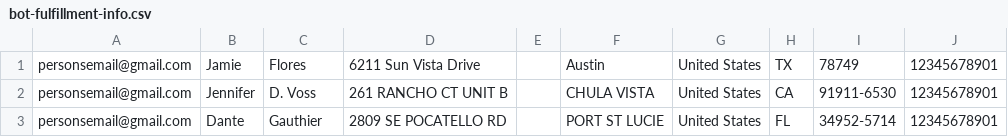
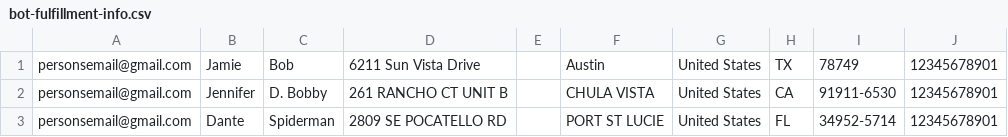
Before and after one commit to mathewtse/Automated-Checkout-Bot-Shopify, a CSV file: bot-fulfillment-info.csv, drawn as a sheet.

Commit message:
Update bot-fulfillment-info.csv

```diff
--- a/bot-fulfillment-info.csv
+++ b/bot-fulfillment-info.csv
@@ -1,3 +1,3 @@
-personsemail@gmail.com,Jamie,Flores,6211 Sun Vista Drive,,Austin,United States,TX,78749,12345678901
-personsemail@gmail.com,Jennifer ,D. Voss,261 RANCHO CT UNIT B,,CHULA VISTA,United States,CA,91911-6530,12345678901
-personsemail@gmail.com,Dante,Gauthier,2809 SE POCATELLO RD,,PORT ST LUCIE,United States,FL,34952-5714,12345678901
+personsemail@gmail.com,Jamie,Bob,6211 Sun Vista Drive,,Austin,United States,TX,78749,12345678901
+personsemail@gmail.com,Jennifer,D. Bobby,261 RANCHO CT UNIT B,,CHULA VISTA,United States,CA,91911-6530,12345678901
+personsemail@gmail.com,Dante,Spiderman,2809 SE POCATELLO RD,,PORT ST LUCIE,United States,FL,34952-5714,12345678901
```
